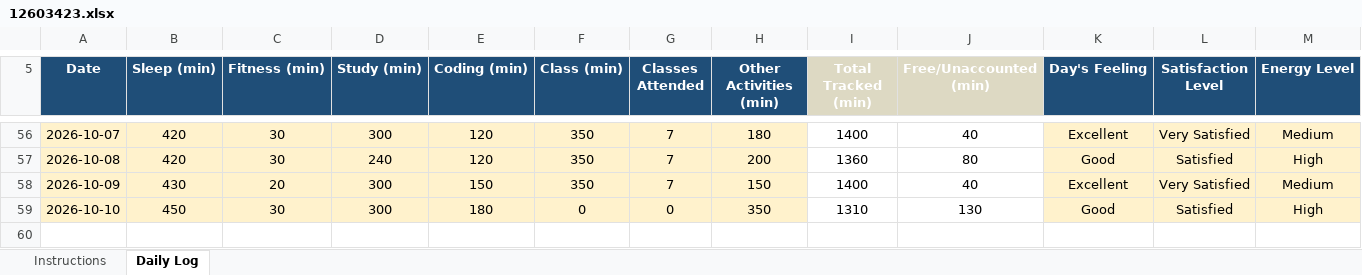
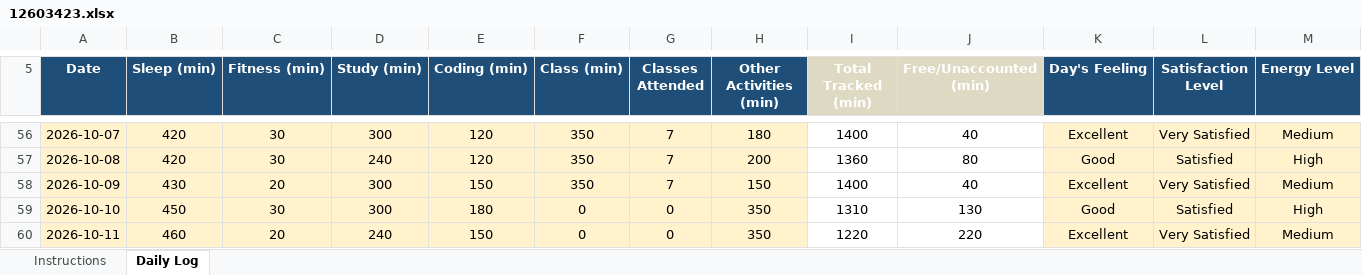
Before and after one commit to Priyanshu-Patel-83/12603423, an Excel workbook: 12603423.xlsx, sheet Daily Log, drawn as a sheet; only a part is shown, gaps mark what is left out; values as stored, in another font and other column widths than the file's, no borders; conditional formats not drawn; rows hold the shown columns only; the diff names each change by its address in the sheet, - before the commit and + after, or states it on an @@ line.

Commit message:
upadte daily log

```diff
--- a/12603423.xlsx (sheet Daily Log)
+++ b/12603423.xlsx (sheet Daily Log)
+row 60: 2026-10-11 | 460 | 20 | 240 | 150 | 0 | 0 | 350 | 1220 | 220 | Excellent | Very Satisfied | Medium
```
